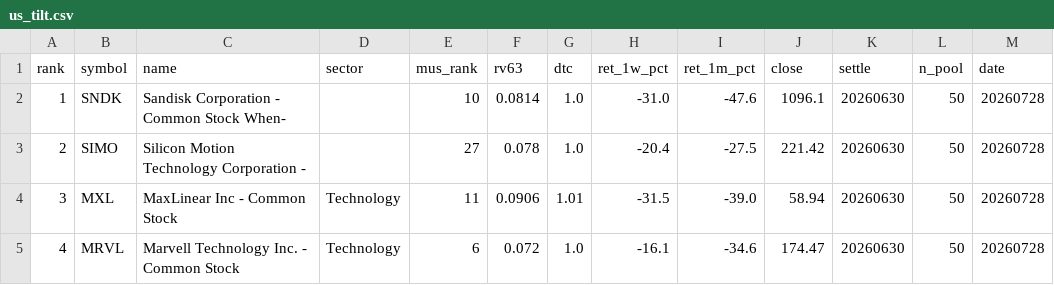
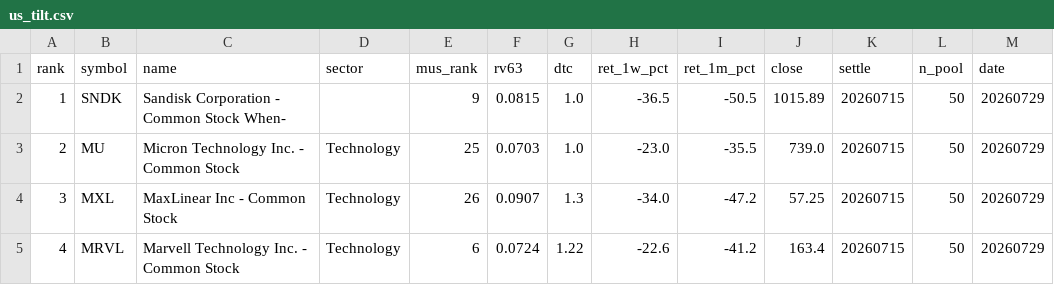
Before and after one commit to sj951027/us-screener, a CSV file: docs/data/us_tilt.csv, drawn as a sheet; only a part is shown; the diff covers the shown part only.

```diff
--- a/docs/data/us_tilt.csv
+++ b/docs/data/us_tilt.csv
@@ -1,5 +1,5 @@
 rank,symbol,name,sector,mus_rank,rv63,dtc,ret_1w_pct,ret_1m_pct,close,settle,n_pool,date
-1,SNDK,Sandisk Corporation - Common Stock When-,,10,0.0814,1.0,-31.0,-47.6,1096.1,20260630,50,20260728
-2,SIMO,Silicon Motion Technology Corporation - ,,27,0.078,1.0,-20.4,-27.5,221.42,20260630,50,20260728
-3,MXL,MaxLinear  Inc - Common Stock,Technology,11,0.0906,1.01,-31.5,-39.0,58.94,20260630,50,20260728
-4,MRVL,Marvell Technology  Inc. - Common Stock,Technology,6,0.072,1.0,-16.1,-34.6,174.47,20260630,50,20260728
+1,SNDK,Sandisk Corporation - Common Stock When-,,9,0.0815,1.0,-36.5,-50.5,1015.89,20260715,50,20260729
+2,MU,Micron Technology  Inc. - Common Stock,Technology,25,0.0703,1.0,-23.0,-35.5,739.0,20260715,50,20260729
+3,MXL,MaxLinear  Inc - Common Stock,Technology,26,0.0907,1.3,-34.0,-47.2,57.25,20260715,50,20260729
+4,MRVL,Marvell Technology  Inc. - Common Stock,Technology,6,0.0724,1.22,-22.6,-41.2,163.4,20260715,50,20260729
```
Also changed, not shown: 64 edited cells elsewhere in this file, docs/data/us_latest.csv.
